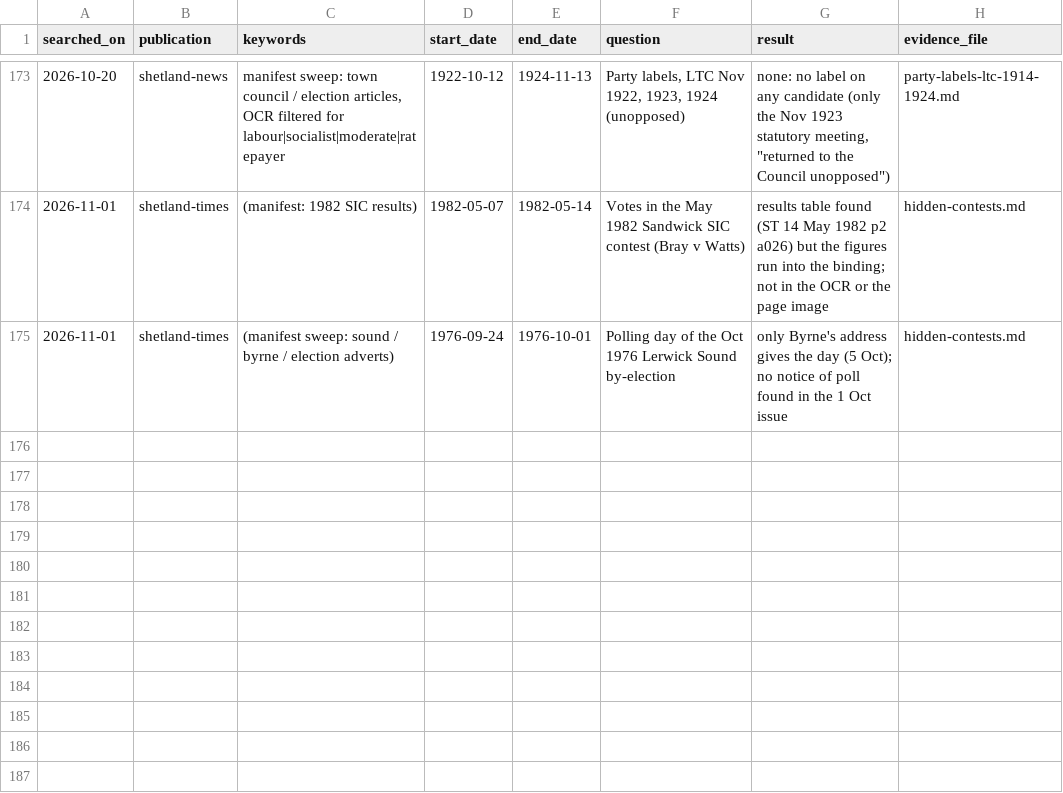
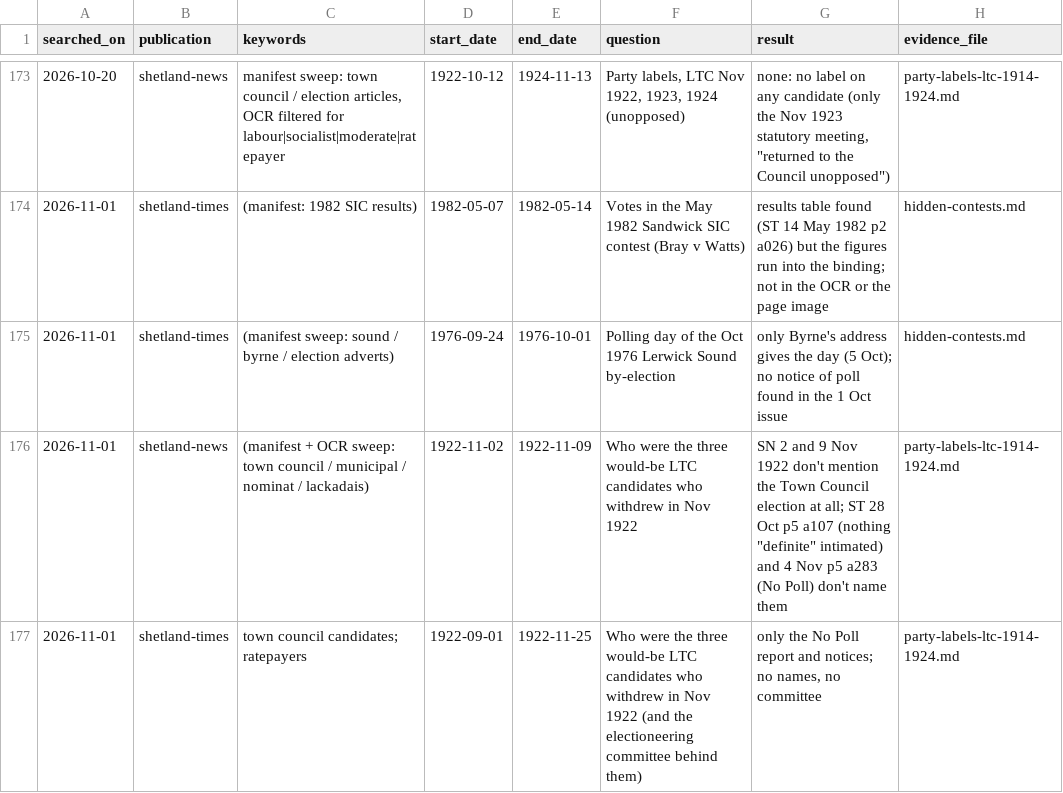
Before and after one commit to ShetlandJ/shetland-political-history, a CSV file: data/searches.csv, drawn as a sheet; only a part is shown, gaps mark what is left out; the diff names each change by its address in the sheet, - before the commit and + after, or states it on an @@ line.

```diff
--- a/data/searches.csv
+++ b/data/searches.csv
+row 176: 2026-11-01 | shetland-news | (manifest + OCR sweep: town council / municipal / nominat / lackadais) | 1922-11-02 | 1922-11-09 | Who were the three would-be LTC candidates who withdrew in Nov 1922 | SN 2 and 9 Nov 1922 don't mention the Town Council election at all; ST 28 Oct p5 a107 (nothing "definite" intimated) and 4 Nov p5 a283 (No Poll) don't name them | party-labels-ltc-1914-1924.md
+row 177: 2026-11-01 | shetland-times | town council candidates; ratepayers | 1922-09-01 | 1922-11-25 | Who were the three would-be LTC candidates who withdrew in Nov 1922 (and the electioneering committee behind them) | only the No Poll report and notices; no names, no committee | party-labels-ltc-1914-1924.md
```
Also changed, not shown: 1 other file.
